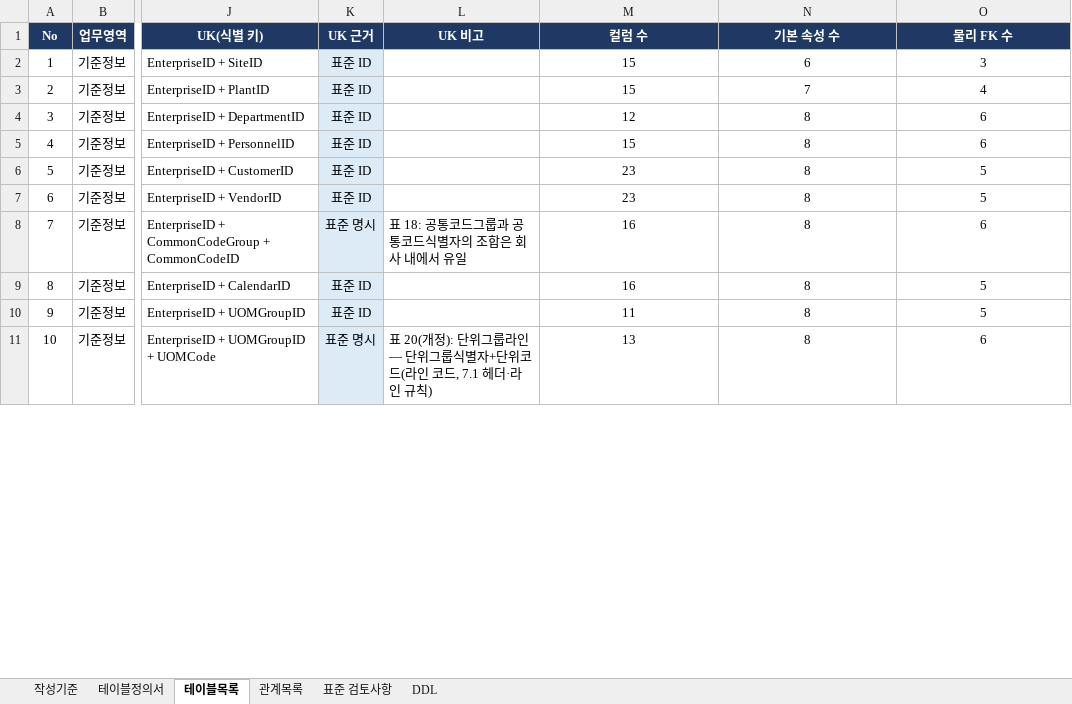
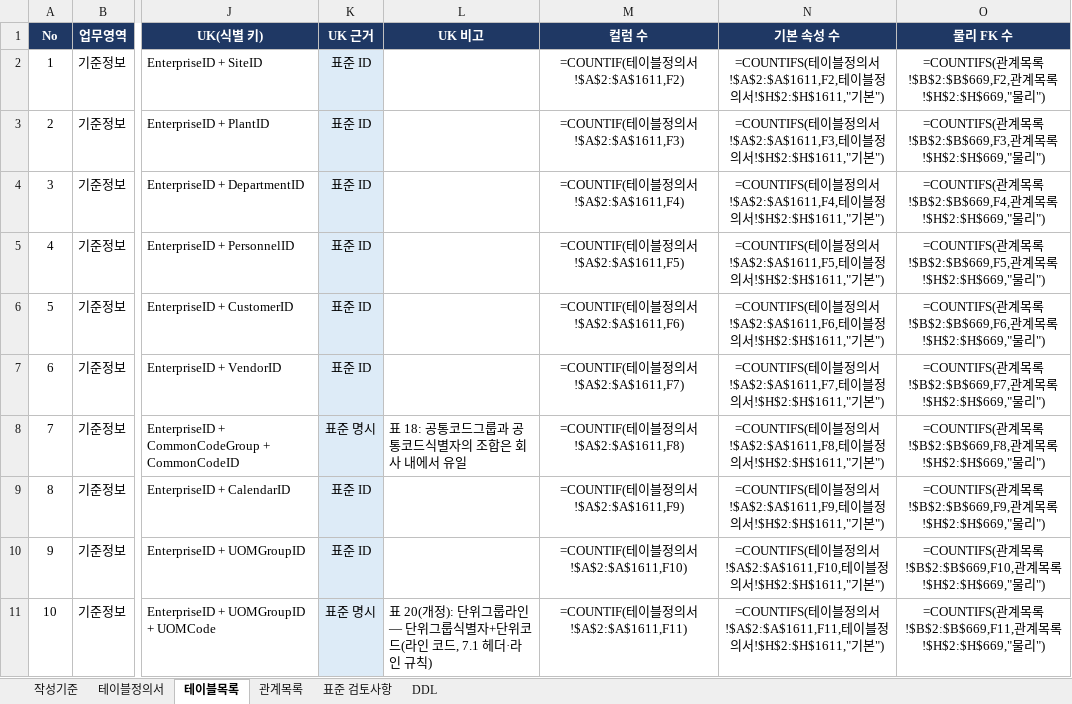
Before and after one commit to harris0709/ksx-platform, an Excel workbook: standards/KSX9101-1_v1.0_테이블정의서.xlsx, sheet 테이블목록, drawn as a sheet; only a part is shown, gaps mark what is left out; values as stored, in another font and other column widths than the file's, no borders; formulas without a stored value are shown as written; the diff covers the shown part only; the diff names each change by its address in the sheet, - before the commit and + after, or states it on an @@ line.

```diff
--- a/standards/KSX9101-1_v1.0_테이블정의서.xlsx (sheet 테이블목록)
+++ b/standards/KSX9101-1_v1.0_테이블정의서.xlsx (sheet 테이블목록)
-M2 (컬럼 수): 15
+M2 (컬럼 수): =COUNTIF(테이블정의서!$A$2:$A$1611,F2)
-N2 (기본 속성 수): 6
+N2 (기본 속성 수): =COUNTIFS(테이블정의서!$A$2:$A$1611,F2,테이블정의서!$H$2:$H$1611,"기본")
-O2 (물리 FK 수): 3
+O2 (물리 FK 수): =COUNTIFS(관계목록!$B$2:$B$669,F2,관계목록!$H$2:$H$669,"물리")
-M3 (컬럼 수): 15
+M3 (컬럼 수): =COUNTIF(테이블정의서!$A$2:$A$1611,F3)
-N3 (기본 속성 수): 7
+N3 (기본 속성 수): =COUNTIFS(테이블정의서!$A$2:$A$1611,F3,테이블정의서!$H$2:$H$1611,"기본")
-O3 (물리 FK 수): 4
+O3 (물리 FK 수): =COUNTIFS(관계목록!$B$2:$B$669,F3,관계목록!$H$2:$H$669,"물리")
-M4 (컬럼 수): 12
+M4 (컬럼 수): =COUNTIF(테이블정의서!$A$2:$A$1611,F4)
-N4 (기본 속성 수): 8
+N4 (기본 속성 수): =COUNTIFS(테이블정의서!$A$2:$A$1611,F4,테이블정의서!$H$2:$H$1611,"기본")
-O4 (물리 FK 수): 6
+O4 (물리 FK 수): =COUNTIFS(관계목록!$B$2:$B$669,F4,관계목록!$H$2:$H$669,"물리")
-M5 (컬럼 수): 15
+M5 (컬럼 수): =COUNTIF(테이블정의서!$A$2:$A$1611,F5)
-N5 (기본 속성 수): 8
+N5 (기본 속성 수): =COUNTIFS(테이블정의서!$A$2:$A$1611,F5,테이블정의서!$H$2:$H$1611,"기본")
-O5 (물리 FK 수): 6
+O5 (물리 FK 수): =COUNTIFS(관계목록!$B$2:$B$669,F5,관계목록!$H$2:$H$669,"물리")
-M6 (컬럼 수): 23
+M6 (컬럼 수): =COUNTIF(테이블정의서!$A$2:$A$1611,F6)
-N6 (기본 속성 수): 8
+N6 (기본 속성 수): =COUNTIFS(테이블정의서!$A$2:$A$1611,F6,테이블정의서!$H$2:$H$1611,"기본")
-O6 (물리 FK 수): 5
+O6 (물리 FK 수): =COUNTIFS(관계목록!$B$2:$B$669,F6,관계목록!$H$2:$H$669,"물리")
-M7 (컬럼 수): 23
+M7 (컬럼 수): =COUNTIF(테이블정의서!$A$2:$A$1611,F7)
-N7 (기본 속성 수): 8
+N7 (기본 속성 수): =COUNTIFS(테이블정의서!$A$2:$A$1611,F7,테이블정의서!$H$2:$H$1611,"기본")
-O7 (물리 FK 수): 5
+O7 (물리 FK 수): =COUNTIFS(관계목록!$B$2:$B$669,F7,관계목록!$H$2:$H$669,"물리")
-M8 (컬럼 수): 16
+M8 (컬럼 수): =COUNTIF(테이블정의서!$A$2:$A$1611,F8)
-N8 (기본 속성 수): 8
+N8 (기본 속성 수): =COUNTIFS(테이블정의서!$A$2:$A$1611,F8,테이블정의서!$H$2:$H$1611,"기본")
-O8 (물리 FK 수): 6
+O8 (물리 FK 수): =COUNTIFS(관계목록!$B$2:$B$669,F8,관계목록!$H$2:$H$669,"물리")
-M9 (컬럼 수): 16
+M9 (컬럼 수): =COUNTIF(테이블정의서!$A$2:$A$1611,F9)
-N9 (기본 속성 수): 8
+N9 (기본 속성 수): =COUNTIFS(테이블정의서!$A$2:$A$1611,F9,테이블정의서!$H$2:$H$1611,"기본")
-O9 (물리 FK 수): 5
+O9 (물리 FK 수): =COUNTIFS(관계목록!$B$2:$B$669,F9,관계목록!$H$2:$H$669,"물리")
-M10 (컬럼 수): 11
+M10 (컬럼 수): =COUNTIF(테이블정의서!$A$2:$A$1611,F10)
-N10 (기본 속성 수): 8
+N10 (기본 속성 수): =COUNTIFS(테이블정의서!$A$2:$A$1611,F10,테이블정의서!$H$2:$H$1611,"기본")
-O10 (물리 FK 수): 5
+O10 (물리 FK 수): =COUNTIFS(관계목록!$B$2:$B$669,F10,관계목록!$H$2:$H$669,"물리")
-M11 (컬럼 수): 13
+M11 (컬럼 수): =COUNTIF(테이블정의서!$A$2:$A$1611,F11)
-N11 (기본 속성 수): 8
+N11 (기본 속성 수): =COUNTIFS(테이블정의서!$A$2:$A$1611,F11,테이블정의서!$H$2:$H$1611,"기본")
-O11 (물리 FK 수): 6
+O11 (물리 FK 수): =COUNTIFS(관계목록!$B$2:$B$669,F11,관계목록!$H$2:$H$669,"물리")
```
Also changed, not shown: 1 added row, 1 removed row and 198 edited cells elsewhere in this sheet, sheet 표준 검토사항, sheet 작성기준, 5 other files.
